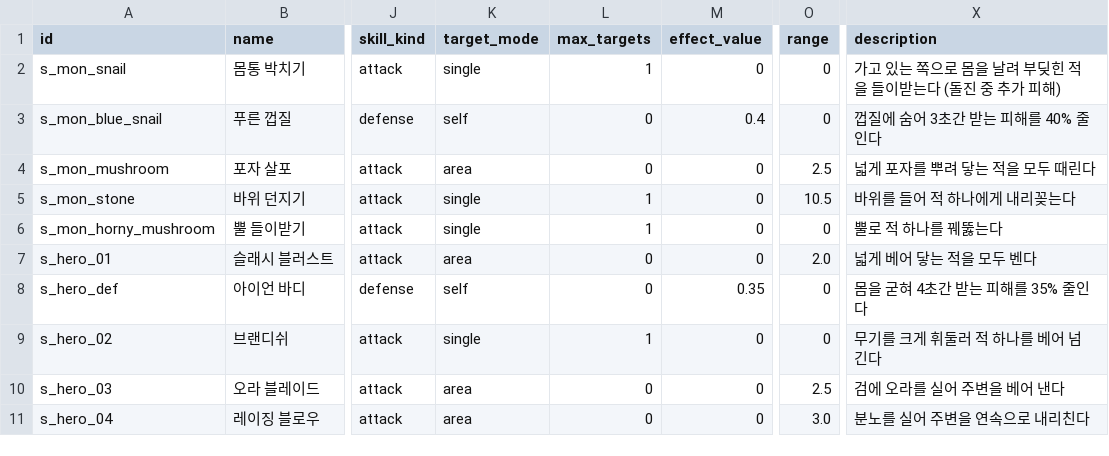
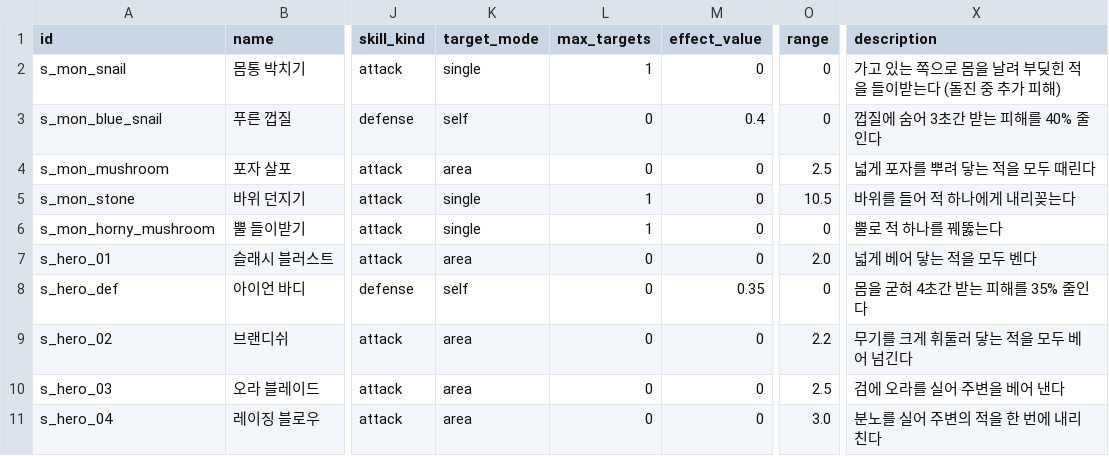
Before and after one commit to goldbatne/maple_levup, a CSV file: RootDesk/MyDesk/GameData/SkillTable.csv, drawn as a sheet; only a part is shown, gaps mark what is left out; the diff names each change by its address in the sheet, - before the commit and + after, or states it on an @@ line.

```diff
--- a/RootDesk/MyDesk/GameData/SkillTable.csv
+++ b/RootDesk/MyDesk/GameData/SkillTable.csv
-K9 (target_mode): single
+K9 (target_mode): area
-L9 (max_targets): 1
+L9 (max_targets): 0
-O9 (range): 0
+O9 (range): 2.2
-X9 (description): 무기를 크게 휘둘러 적 하나를 베어 넘긴다
+X9 (description): 무기를 크게 휘둘러 닿는 적을 모두 베어 넘긴다
-X11 (description): 분노를 실어 주변을 연속으로 내리친다
+X11 (description): 분노를 실어 주변의 적을 한 번에 내리친다
```
Also changed, not shown: 3 other files.
